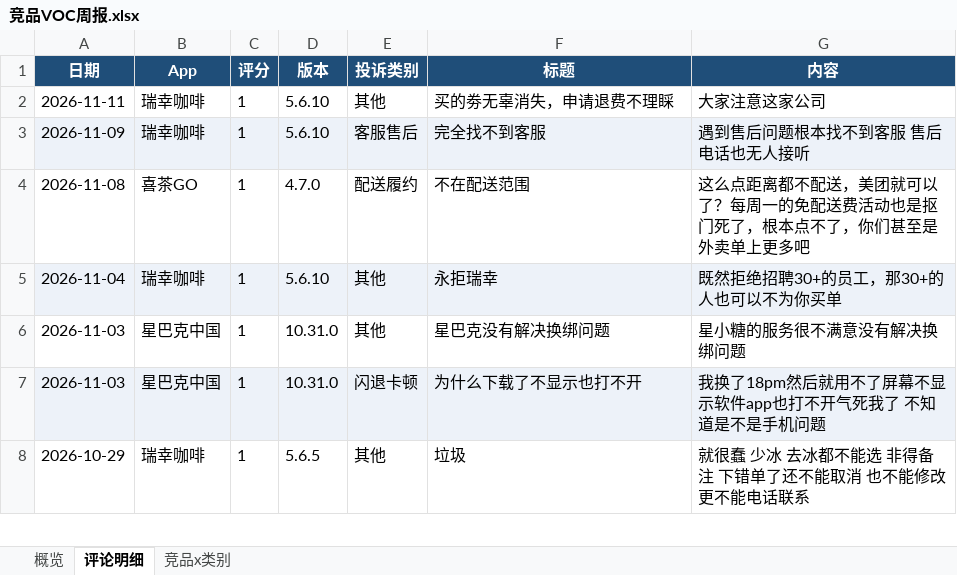
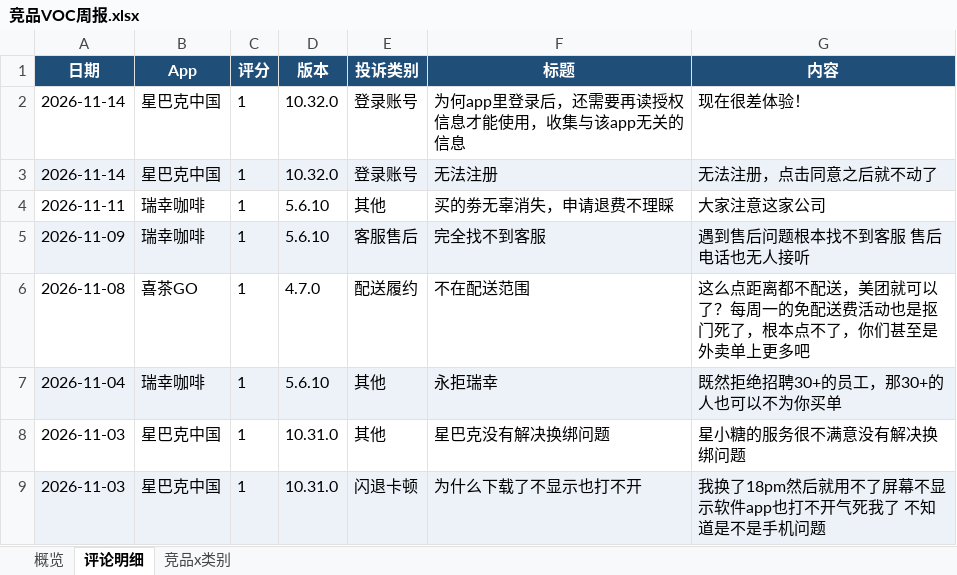
Before and after one commit to EGG-ZERO/appstore-voc-radar, an Excel workbook: reports/竞品VOC周报.xlsx, sheet 评论明细, drawn as a sheet; only a part is shown; the shorter side is filled out with more unchanged rows; values as stored, in another font and other column widths than the file's, no borders; the diff names each change by its address in the sheet, - before the commit and + after, or states it on an @@ line.

```diff
--- a/reports/竞品VOC周报.xlsx (sheet 评论明细)
+++ b/reports/竞品VOC周报.xlsx (sheet 评论明细)
+row 2: 2026-11-14 | 星巴克中国 | 1 | 10.32.0 | 登录账号 | 为何app里登录后，还需要再读授权信息才能使用，收集与该app无关的信息 | 现在很差体验！
+row 3: 2026-11-14 | 星巴克中国 | 1 | 10.32.0 | 登录账号 | 无法注册 | 无法注册，点击同意之后就不动了
```
Also changed, not shown: sheet 概览, sheet 竞品x类别, 4 other files.
